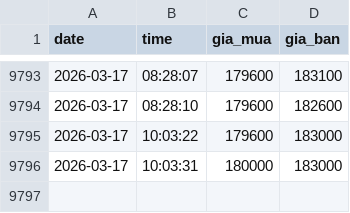
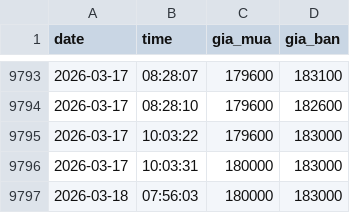
Before and after one commit to andy-nguyen-21/gold-market-data-vietnam, a CSV file: sjc_gold_prices.csv, drawn as a sheet; only a part is shown, gaps mark what is left out; the diff names each change by its address in the sheet, - before the commit and + after, or states it on an @@ line.

```diff
--- a/sjc_gold_prices.csv
+++ b/sjc_gold_prices.csv
+row 9797: 2026-03-18 | 07:56:03 | 180000 | 183000
```
